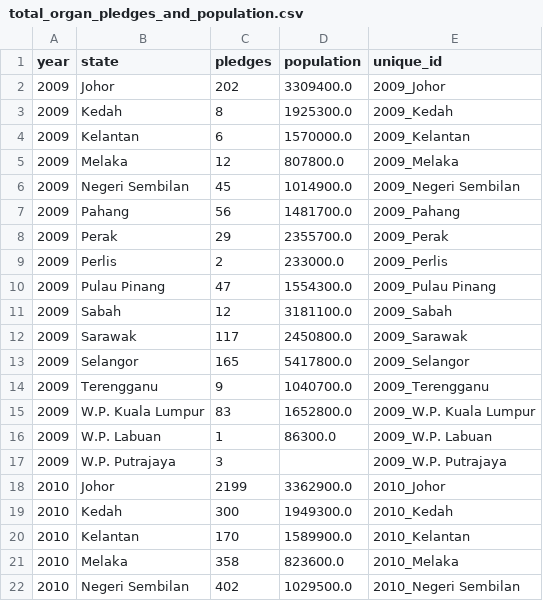
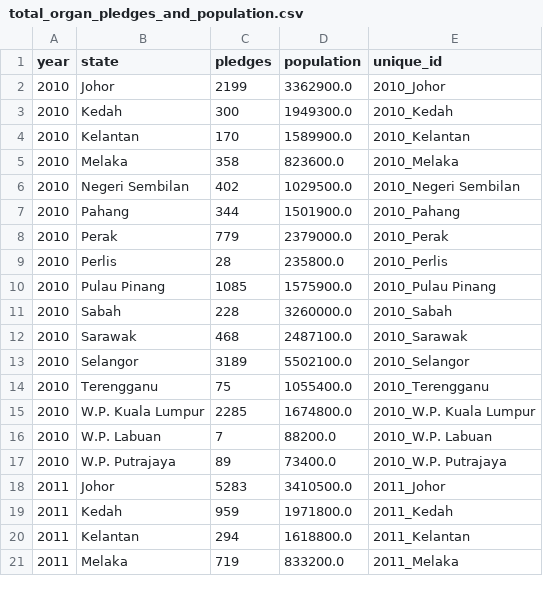
Before and after one commit to joshua-ethan-yap/FIT3179, a CSV file: assignment-2/data/total_organ_pledges_and_population.csv, drawn as a sheet; only a part is shown; the shorter side is filled out with more unchanged rows.

Commit message:
removed year 2009 from .csv file

```diff
--- a/assignment-2/data/total_organ_pledges_and_population.csv
+++ b/assignment-2/data/total_organ_pledges_and_population.csv
@@ -1,18 +1,2 @@
 year,state,pledges,population,unique_id
-2009,Johor,202,3309400.0,2009_Johor
-2009,Kedah,8,1925300.0,2009_Kedah
-2009,Kelantan,6,1570000.0,2009_Kelantan
-2009,Melaka,12,807800.0,2009_Melaka
-2009,Negeri Sembilan,45,1014900.0,2009_Negeri Sembilan
-2009,Pahang,56,1481700.0,2009_Pahang
-2009,Perak,29,2355700.0,2009_Perak
-2009,Perlis,2,233000.0,2009_Perlis
-2009,Pulau Pinang,47,1554300.0,2009_Pulau Pinang
-2009,Sabah,12,3181100.0,2009_Sabah
-2009,Sarawak,117,2450800.0,2009_Sarawak
-2009,Selangor,165,5417800.0,2009_Selangor
-2009,Terengganu,9,1040700.0,2009_Terengganu
-2009,W.P. Kuala Lumpur,83,1652800.0,2009_W.P. Kuala Lumpur
-2009,W.P. Labuan,1,86300.0,2009_W.P. Labuan
-2009,W.P. Putrajaya,3,,2009_W.P. Putrajaya
 2010,Johor,2199,3362900.0,2010_Johor
```
